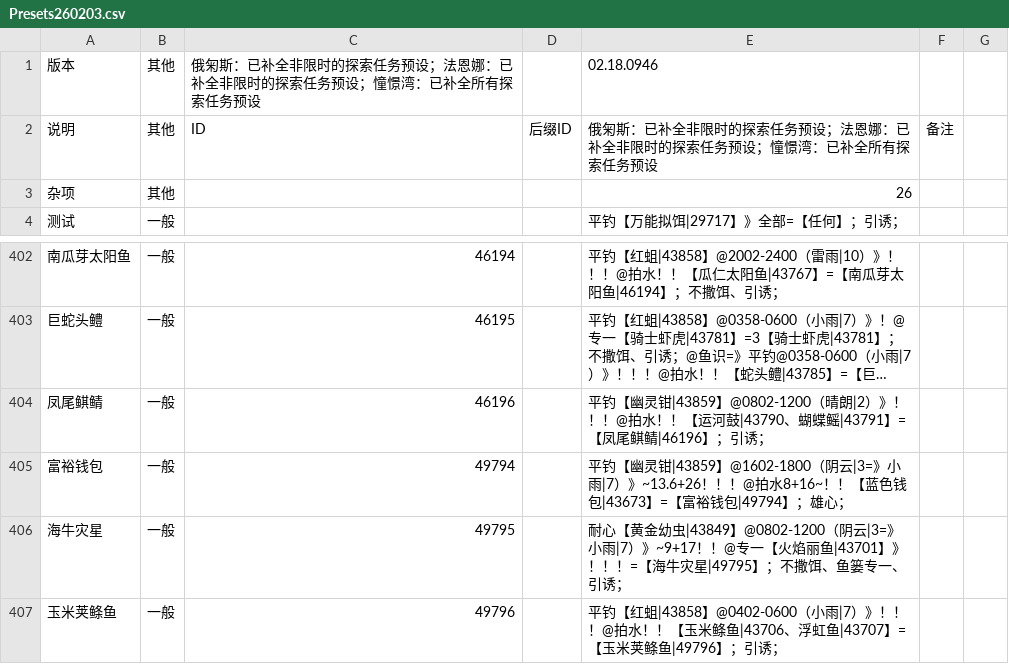
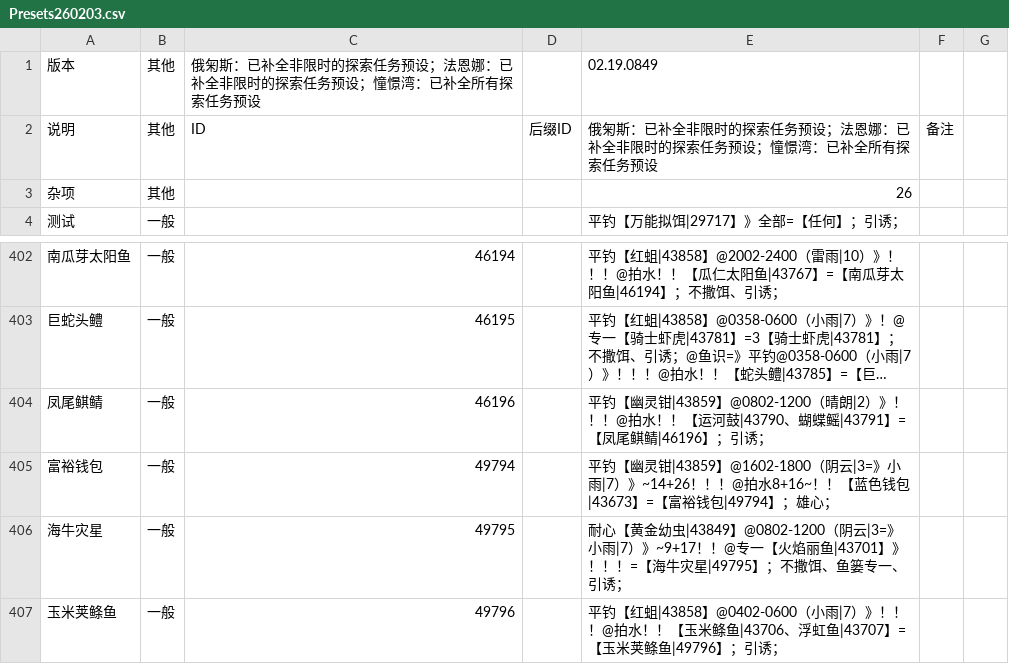
Before and after one commit to BlackCleaverLoli/MissFisher, a CSV file: Preset/Presets260203.csv, drawn as a sheet; only a part is shown, gaps mark what is left out; long unchanged cells end in ….

Commit message:
feat: 调整 富裕钱包 的咬饵区间

```diff
--- a/Preset/Presets260203.csv
+++ b/Preset/Presets260203.csv
@@ -1,2 +1,2 @@
-版本,其他,俄匊斯：已补全非限时的探索任务预设；法恩娜：已补全非限时的探索任务预设；憧憬湾：已补全所有探索任务预设,,02.18.0946,
+版本,其他,俄匊斯：已补全非限时的探索任务预设；法恩娜：已补全非限时的探索任务预设；憧憬湾：已补全所有探索任务预设,,02.19.0849,
 说明,其他,ID,后缀ID,俄匊斯：已补全非限时的探索任务预设；法恩娜：已补全非限时的探索任务预设；憧憬湾：已补全所有探索任务预设,备注
@@ -404,3 +404,3 @@
 凤尾鲯鲭,一般,46196,,平钓【幽灵钳|43859】@0802-1200（晴朗|2）》！！！@拍水！！【运河鼓|43790、蝴蝶鳐|43791】=【凤尾鲯鲭|46196】；引诱；,
-富裕钱包,一般,49794,,平钓【幽灵钳|43859】@1602-1800（阴云|3=》小雨|7）》~13.6+26！！！@拍水8+16~！！【蓝色钱包|43673】=【富裕钱包|49794】；雄心；,
+富裕钱包,一般,49794,,平钓【幽灵钳|43859】@1602-1800（阴云|3=》小雨|7）》~14+26！！！@拍水8+16~！！【蓝色钱包|43673】=【富裕钱包|49794】；雄心；,
 海牛灾星,一般,49795,,耐心【黄金幼虫|43849】@0802-1200（阴云|3=》小雨|7）》~9+17！！@专一【火焰丽鱼|43701】》！！！=【海牛灾星|49795】；不撒饵、鱼篓专一、引诱；,
```
